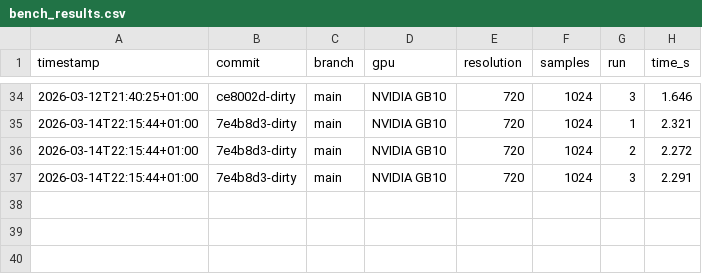
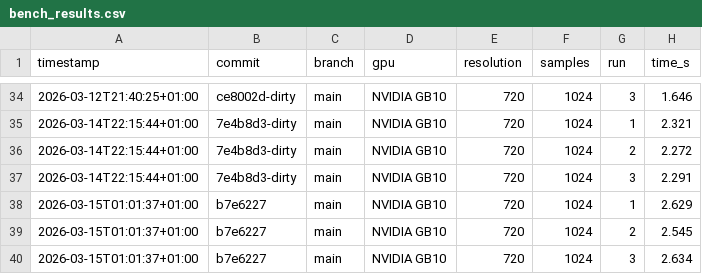
Before and after one commit to pmudry/RayON, a CSV file: bench_results.csv, drawn as a sheet; only a part is shown, gaps mark what is left out; the diff names each change by its address in the sheet, - before the commit and + after, or states it on an @@ line.

```diff
--- a/bench_results.csv
+++ b/bench_results.csv
+row 38: 2026-03-15T01:01:37+01:00 | b7e6227 | main | NVIDIA GB10 | 720 | 1024 | 1 | 2.629
+row 39: 2026-03-15T01:01:37+01:00 | b7e6227 | main | NVIDIA GB10 | 720 | 1024 | 2 | 2.545
+row 40: 2026-03-15T01:01:37+01:00 | b7e6227 | main | NVIDIA GB10 | 720 | 1024 | 3 | 2.634
```
Also changed, not shown: 1 other file.
